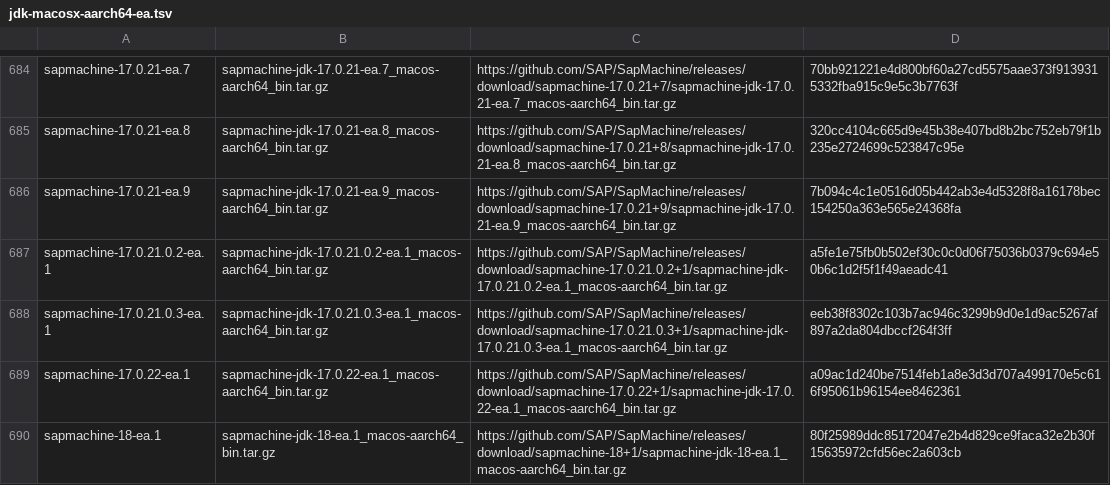
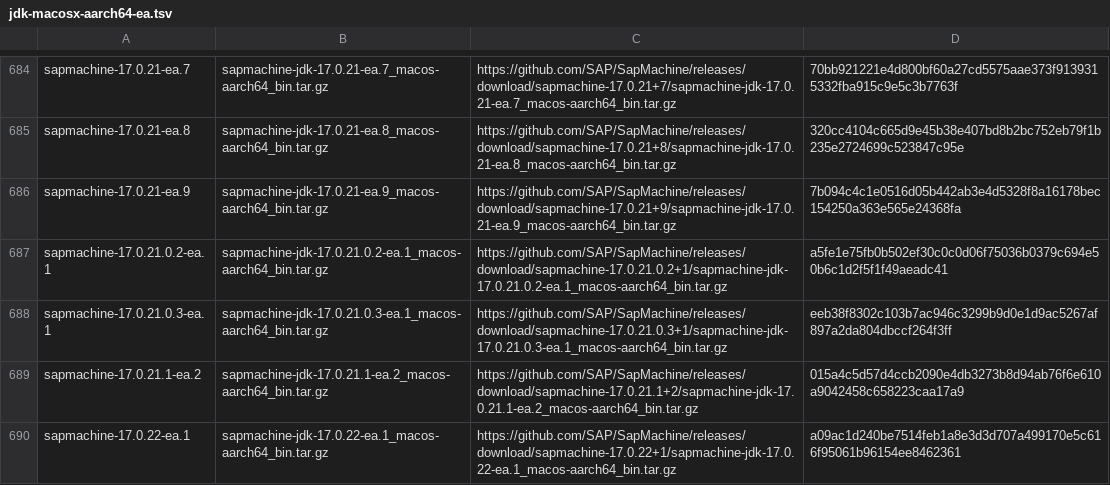
Before and after one commit to halcyon/asdf-java, a TSV file: data/jdk-macosx-aarch64-ea.tsv, drawn as a sheet; only a part is shown, gaps mark what is left out; the shorter side is filled out with more unchanged rows; the diff covers the shown part only; the diff names each change by its address in the sheet, - before the commit and + after, or states it on an @@ line.

```diff
--- a/data/jdk-macosx-aarch64-ea.tsv
+++ b/data/jdk-macosx-aarch64-ea.tsv
+row 689: sapmachine-17.0.21.1-ea.2 | sapmachine-jdk-17.0.21.1-ea.2_macos-aarch64_bin.tar.gz | https://github.com/SAP/SapMachine/releases/download/sapmachine-17.0.21.1+2/sapmachine-jdk-17.0.21.1-ea.2_macos-aarch64_bin.tar.gz | 015a4c5d57d4ccb2090e4db3273b8d94ab76f6e610a9042458c658223caa17a9
```
Also changed, not shown: 17 added rows elsewhere in this file, data/jdk-linux-aarch64-ea.tsv, data/jdk-macosx-x86_64-ea.tsv, 16 other files.
